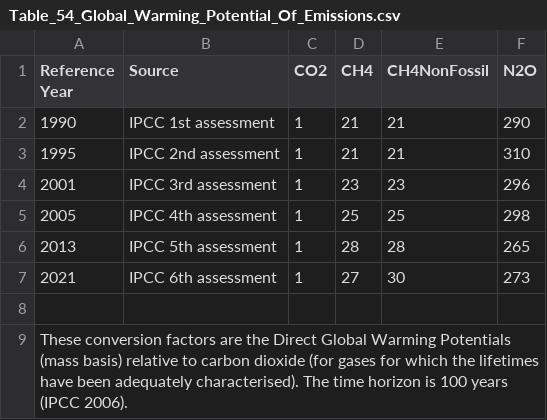
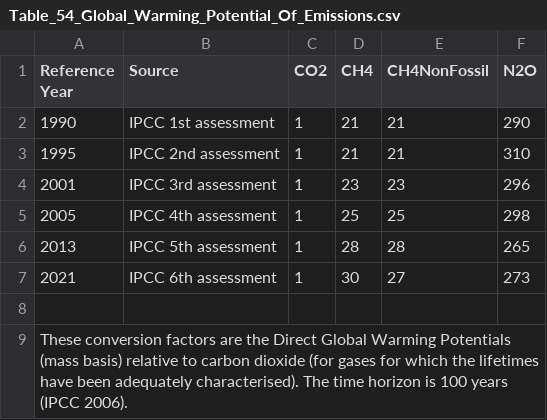
Before and after one commit to holos-aafc/Holos, a CSV file: H.Content/Resources/Table_54_Global_Warming_Potential_Of_Emissions.csv, drawn as a sheet.

Commit message:
Update Table_54_Global_Warming_Potential_Of_Emissions.csv
swapped GWP methane 2021 (fossil and non-fossil were in the wrong column)

```diff
--- a/H.Content/Resources/Table_54_Global_Warming_Potential_Of_Emissions.csv
+++ b/H.Content/Resources/Table_54_Global_Warming_Potential_Of_Emissions.csv
@@ -6,3 +6,3 @@ Reference Year,Source,CO2,CH4,CH4NonFossil,N2O
 2013,IPCC 5th assessment,1,28,28,265
-2021,IPCC 6th assessment,1,27,30,273
+2021,IPCC 6th assessment,1,30,27,273
 ,,,,,
```
